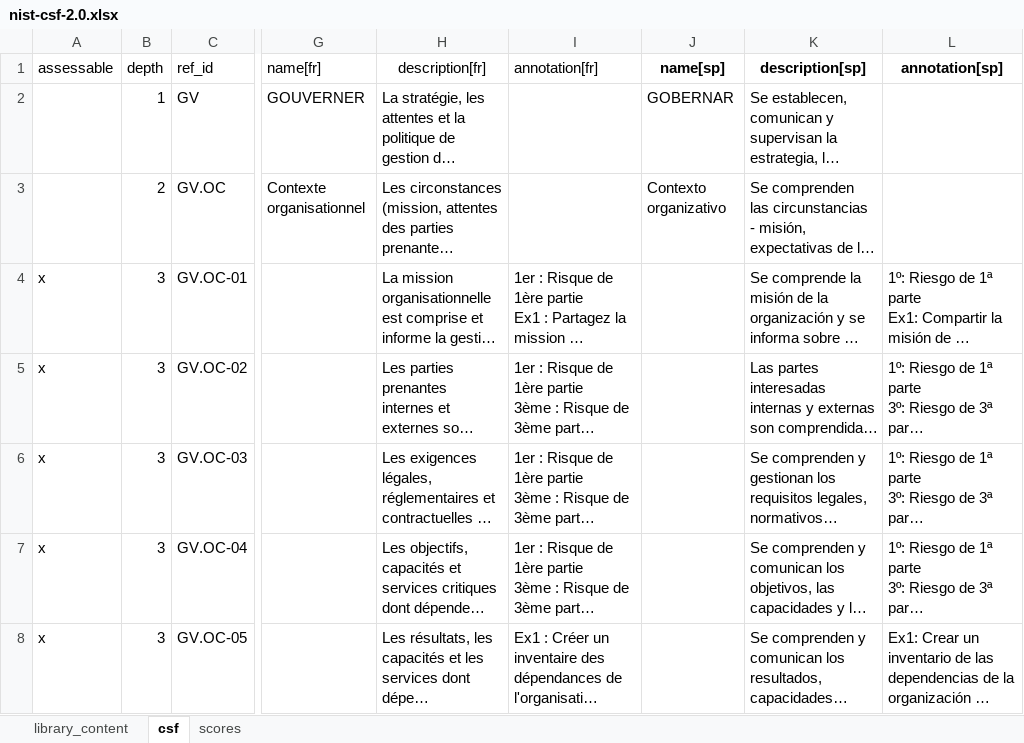
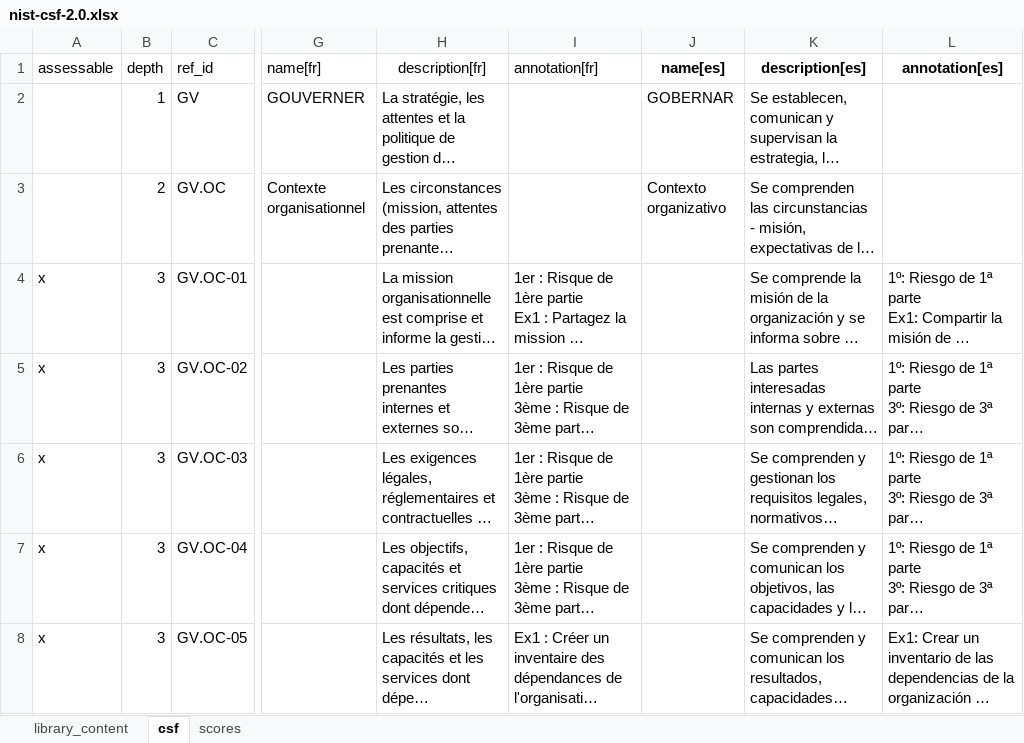
Before and after one commit to intuitem/ciso-assistant-community, an Excel workbook: tools/nist/nist-csf-2.0.xlsx, sheet csf, drawn as a sheet; only a part is shown, gaps mark what is left out; long unchanged cells end in …; values as stored, in another font and other column widths than the file's, no borders; the diff names each change by its address in the sheet, - before the commit and + after, or states it on an @@ line.

```diff
--- a/tools/nist/nist-csf-2.0.xlsx (sheet csf)
+++ b/tools/nist/nist-csf-2.0.xlsx (sheet csf)
-J1: name[sp]
+J1: name[es]
-K1: description[sp]
+K1: description[es]
-L1: annotation[sp]
+L1: annotation[es]
```
Also changed, not shown: sheet library_content, 1 other file.
